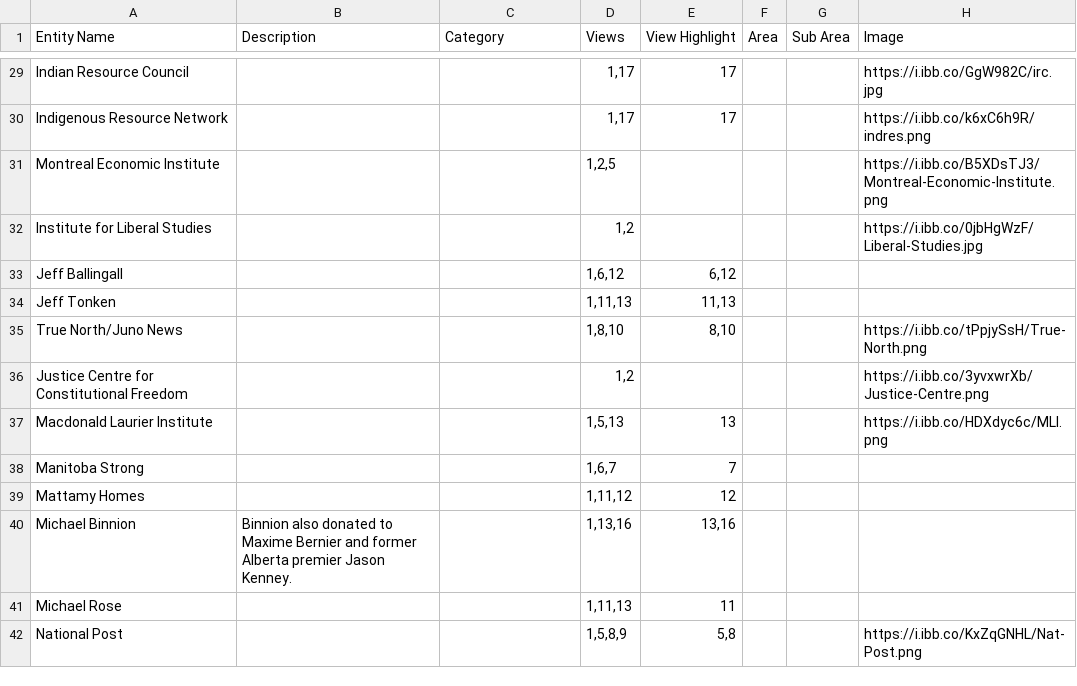
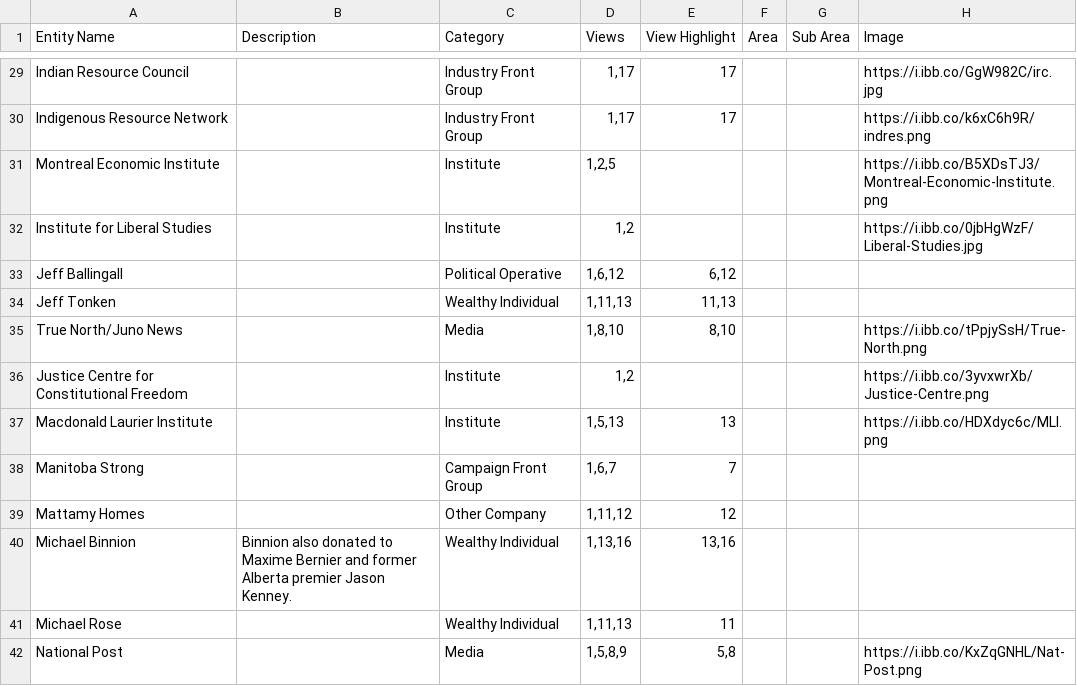
Before and after one commit to xStan89/MapperTool, a CSV file: data/Entities.csv, drawn as a sheet; only a part is shown, gaps mark what is left out; the diff covers the shown part only; the diff names each change by its address in the sheet, - before the commit and + after, or states it on an @@ line.

```diff
--- a/data/Entities.csv
+++ b/data/Entities.csv
-C29:C30 (Category): (empty)
+C29:C30 (Category): Industry Front Group
-C31:C32 (Category): (empty)
+C31:C32 (Category): Institute
-C33 (Category): (empty)
+C33 (Category): Political Operative
-C34 (Category): (empty)
+C34 (Category): Wealthy Individual
-C35 (Category): (empty)
+C35 (Category): Media
-C36:C37 (Category): (empty)
+C36:C37 (Category): Institute
-C38 (Category): (empty)
+C38 (Category): Campaign Front Group
-C39 (Category): (empty)
+C39 (Category): Other Company
-C40:C41 (Category): (empty)
+C40:C41 (Category): Wealthy Individual
-C42 (Category): (empty)
+C42 (Category): Media
```
Also changed, not shown: 1 removed row and 45 edited cells elsewhere in this file, data/Connections.csv, data/Formatting.csv.
